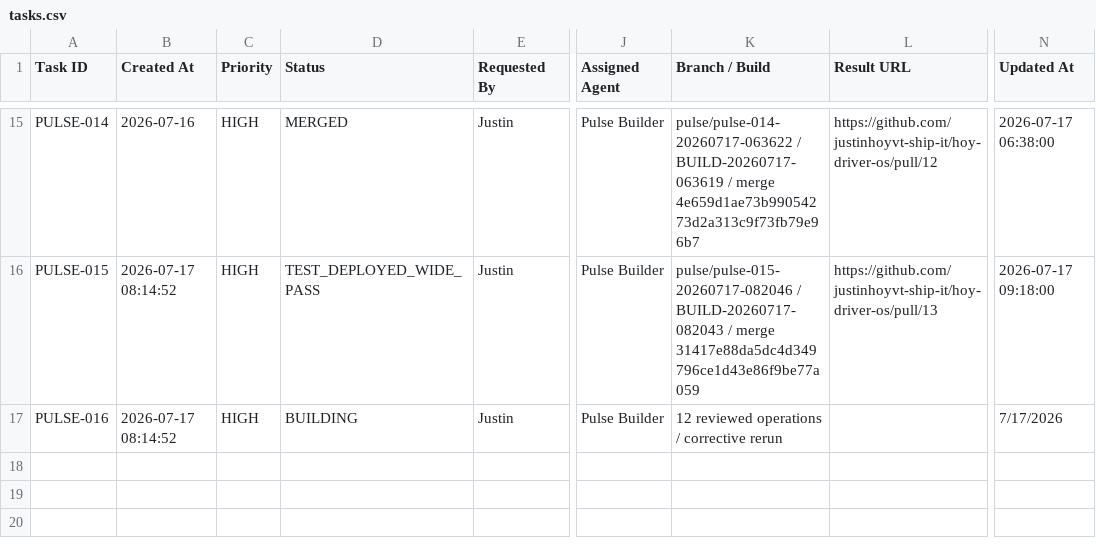
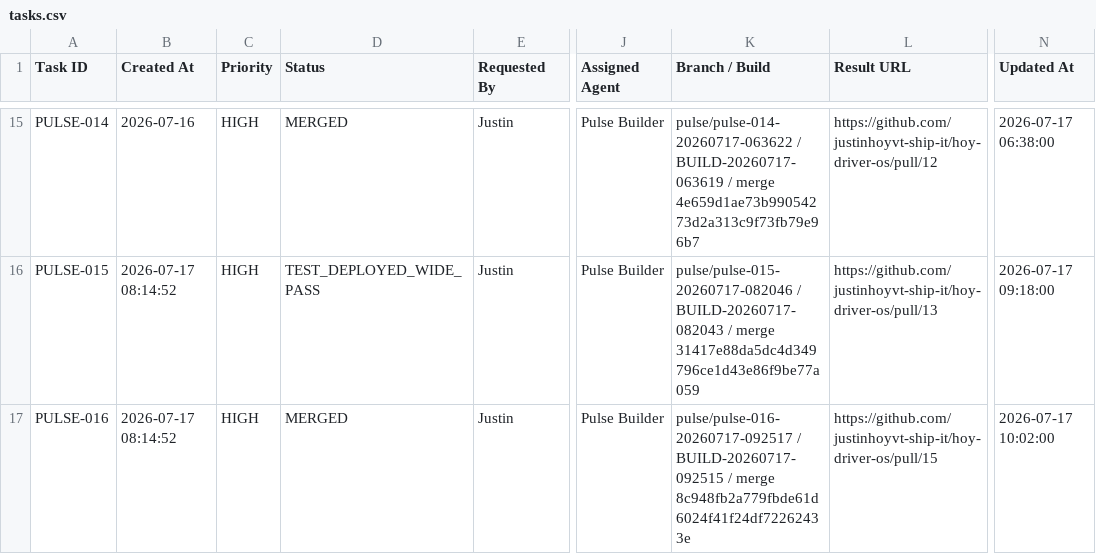
Before and after one commit to justinhoyvt-ship-it/hoy-driver-os, a CSV file: pulse-agent/state/tasks.csv, drawn as a sheet; only a part is shown, gaps mark what is left out; the diff covers the shown part only; the diff names each change by its address in the sheet, - before the commit and + after, or states it on an @@ line.

Commit message:
Mirror Pulse agent task queue

```diff
--- a/pulse-agent/state/tasks.csv
+++ b/pulse-agent/state/tasks.csv
-D17 (Status): BUILDING
+D17 (Status): MERGED
-K17 (Branch / Build): 12 reviewed operations / corrective rerun
+K17 (Branch / Build): pulse/pulse-016-20260717-092517 / BUILD-20260717-092515 / merge 8c948fb2a779fbde61d6024f41f24df72262433e
-L17 (Result URL): (empty)
+L17 (Result URL): https://github.com/justinhoyvt-ship-it/hoy-driver-os/pull/15
-N17 (Updated At): 7/17/2026
+N17 (Updated At): 2026-07-17 10:02:00
```
Also changed, not shown: 1 added row elsewhere in this file.
